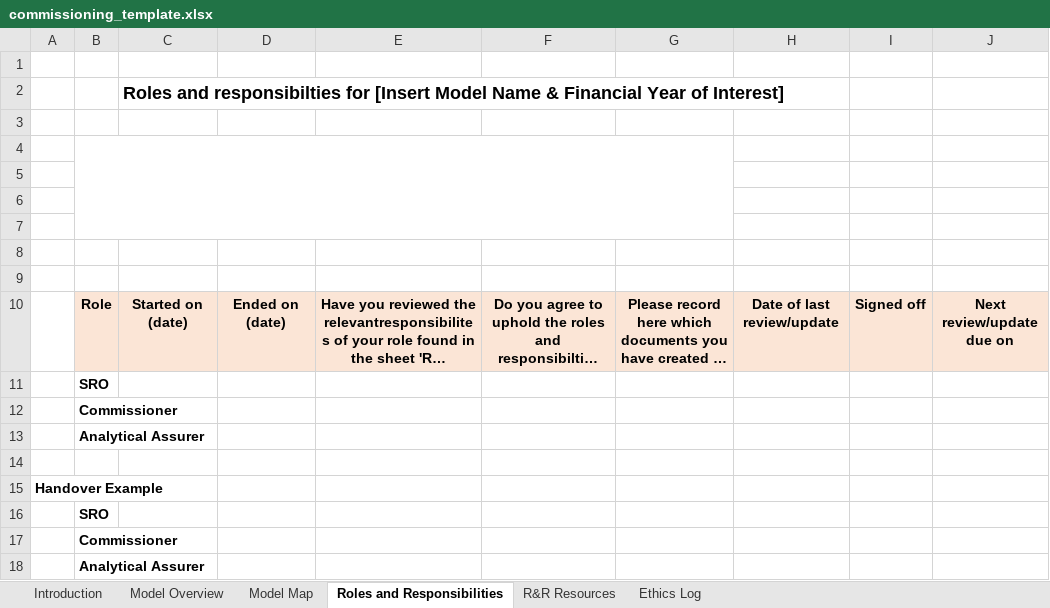
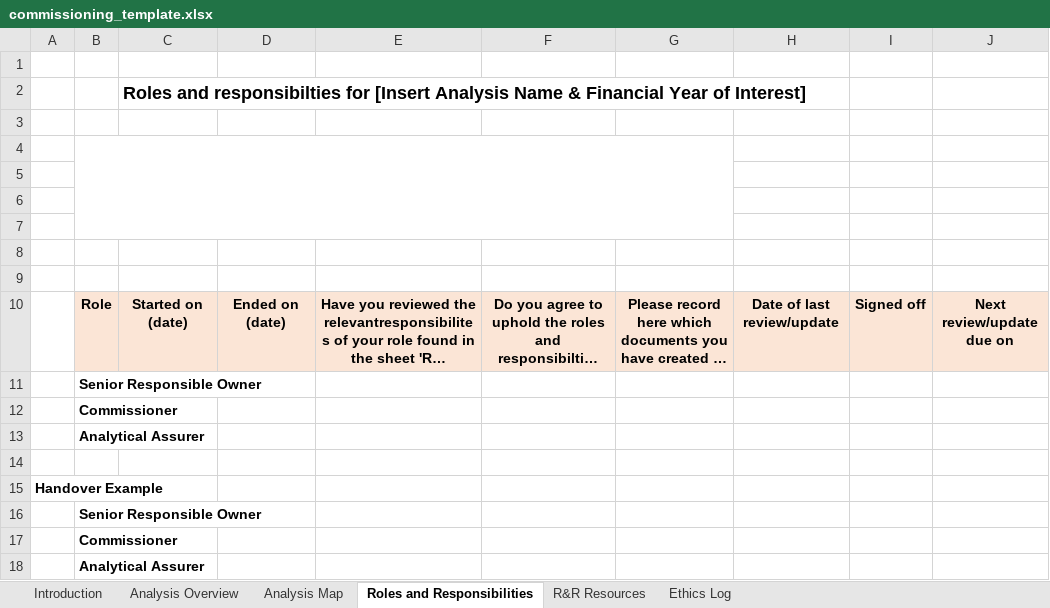
Before and after one commit to best-practice-and-impact/analysis_project_documentation, an Excel workbook: .commissioning/commissioning_template.xlsx, sheet Roles and Responsibilities, drawn as a sheet; long unchanged cells end in …; values as stored, in another font and other column widths than the file's, no borders; the diff names each change by its address in the sheet, - before the commit and + after, or states it on an @@ line.

```diff
--- a/.commissioning/commissioning_template.xlsx (sheet Roles and Responsibilities)
+++ b/.commissioning/commissioning_template.xlsx (sheet Roles and Responsibilities)
-sheet tab: Model Overview
+sheet tab: Analysis Overview
-sheet tab: Model Map
+sheet tab: Analysis Map
-C2: …for [Insert Model Name &…
+C2: …for [Insert Analysis Name &…
-B11: SRO
+B11: Senior Responsible Owner
-B16: SRO
+B16: Senior Responsible Owner
```
Also changed, not shown: sheet Analysis Map, sheet R&R Resources, sheet Analysis Overview, sheet Introduction, sheet Ethics Log, charts or pictures, .assumptions/qualitative_assumptions/assumptions_and_decision_log_template.xlsx, 52 other files.
